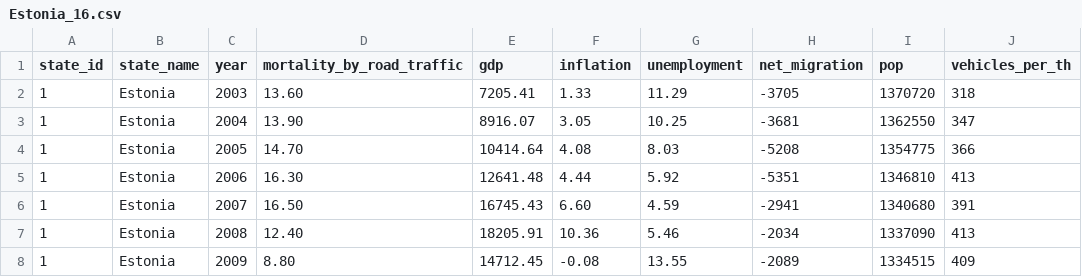
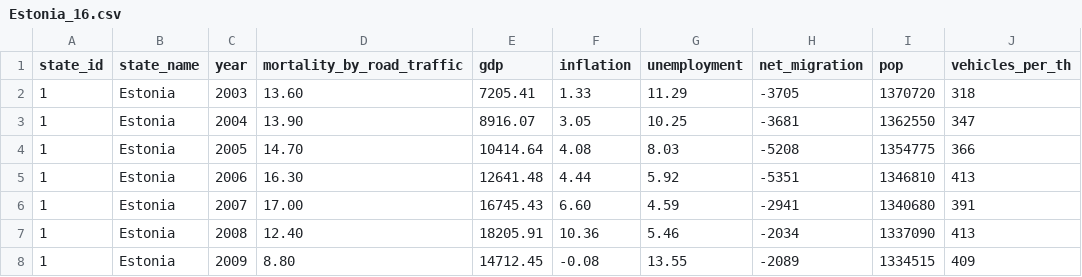
Before and after one commit to federicaresta00/Estonia_16, a CSV file: Estonia_16.csv, drawn as a sheet; only a part is shown.

Commit message:
Update Estonia_16.csv

```diff
--- a/Estonia_16.csv
+++ b/Estonia_16.csv
@@ -5,3 +5,3 @@ state_id, state_name, year, mortality_by_road_traffic, gdp, inflation, unemploym
 1, Estonia, 2006, 16.30, 12641.48, 4.44, 5.92, -5351, 1346810, 413
-1, Estonia, 2007, 16.50, 16745.43, 6.60, 4.59, -2941, 1340680, 391
+1, Estonia, 2007, 17.00, 16745.43, 6.60, 4.59, -2941, 1340680, 391
 1, Estonia, 2008, 12.40, 18205.91, 10.36, 5.46, -2034, 1337090, 413
```
